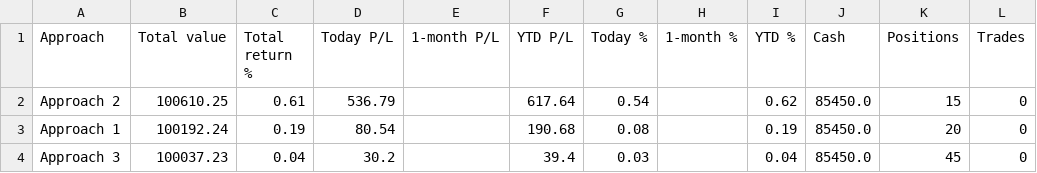
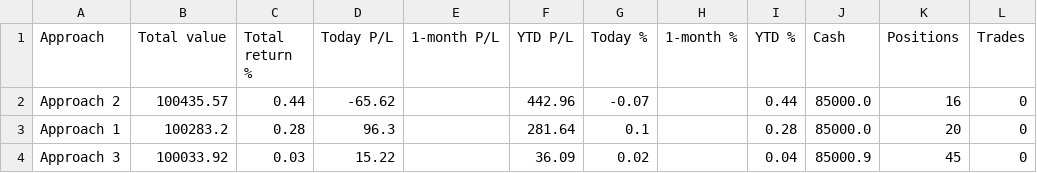
Before and after one commit to parthmalkan/Paper-Trade-US-stock, a CSV file: paper_summary.csv, drawn as a sheet.

```diff
--- a/paper_summary.csv
+++ b/paper_summary.csv
@@ -1,4 +1,4 @@
 Approach,Total value,Total return %,Today P/L,1-month P/L,YTD P/L,Today %,1-month %,YTD %,Cash,Positions,Trades
-Approach 2,100610.25,0.61,536.79,,617.64,0.54,,0.62,85450.0,15,0
-Approach 1,100192.24,0.19,80.54,,190.68,0.08,,0.19,85450.0,20,0
-Approach 3,100037.23,0.04,30.2,,39.4,0.03,,0.04,85450.0,45,0
+Approach 2,100435.57,0.44,-65.62,,442.96,-0.07,,0.44,85000.0,16,0
+Approach 1,100283.2,0.28,96.3,,281.64,0.1,,0.28,85000.0,20,0
+Approach 3,100033.92,0.03,15.22,,36.09,0.02,,0.04,85000.9,45,0
```
Also changed, not shown: paper_trades_a1.csv, paper_trades_a2.csv, 4 other files.
